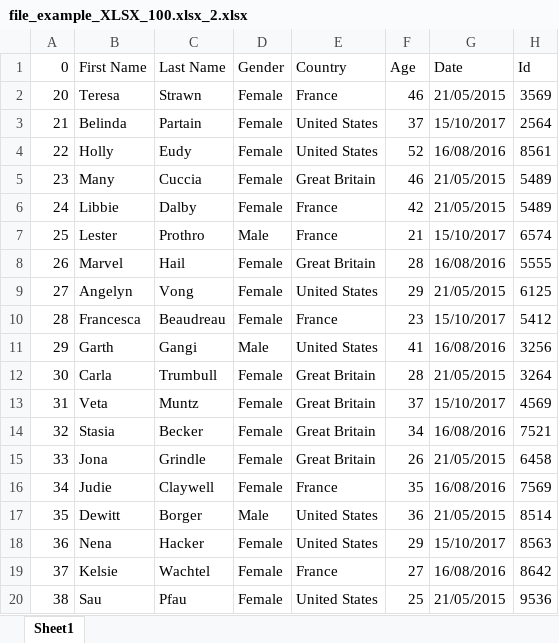
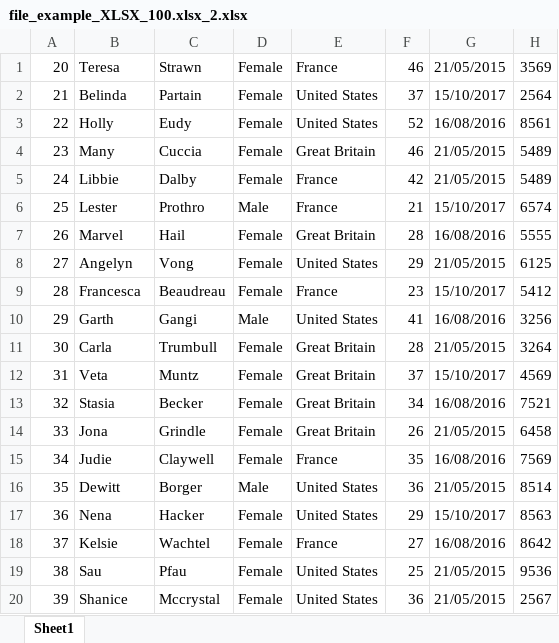
Before and after one commit to Kaique-Apolinario/GridLab, an Excel workbook: Back-end/sheetmanager/file_example_XLSX_100.xlsx_2.xlsx, sheet Sheet1, drawn as a sheet; values as stored, in another font and other column widths than the file's, no borders; removed rows and columns are numbered as before the commit, all else as after; the diff names each change by its address in the sheet, - before the commit and + after, or states it on an @@ line.

```diff
--- a/Back-end/sheetmanager/file_example_XLSX_100.xlsx_2.xlsx (sheet Sheet1)
+++ b/Back-end/sheetmanager/file_example_XLSX_100.xlsx_2.xlsx (sheet Sheet1)
-row 1: 0 | First Name | Last Name | Gender | Country | Age | Date | Id
+row 20: 39 | Shanice | Mccrystal | Female | United States | 36 | 21/05/2015 | 2567
```
Also changed, not shown: Back-end/sheetmanager/file_example_XLSX_100.xlsx, Back-end/sheetmanager/file_example_XLSX_100.xlsx_1.xlsx, 7 other files.
